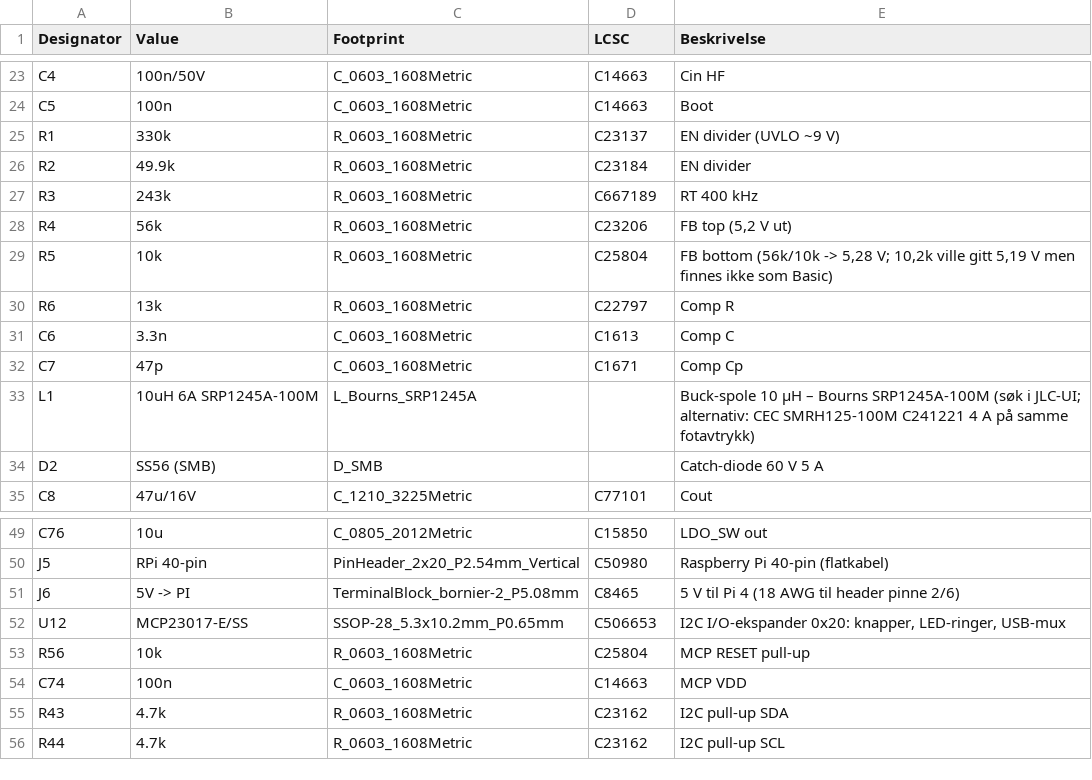
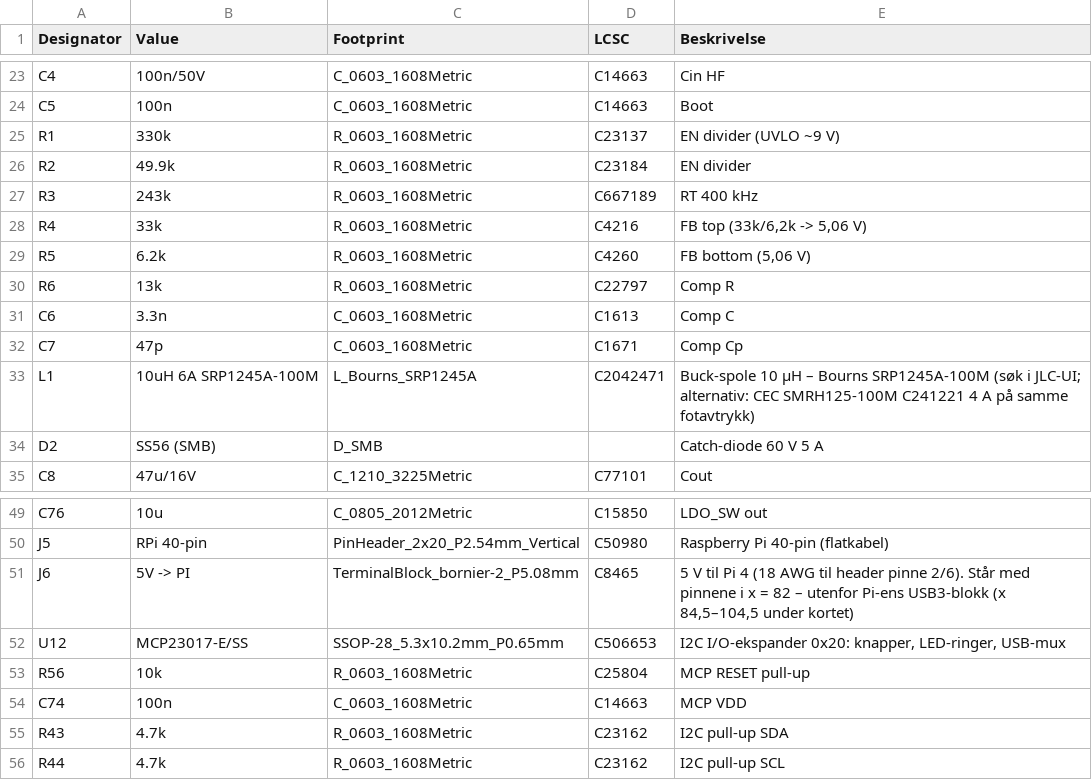
Before and after one commit to SebastianKristo/pult-forsterker, a CSV file: pcb/bom.csv, drawn as a sheet; only a part is shown, gaps mark what is left out.

```diff
--- a/pcb/bom.csv
+++ b/pcb/bom.csv
@@ -27,4 +27,4 @@ R2,49.9k,R_0603_1608Metric,C23184,EN divider
 R3,243k,R_0603_1608Metric,C667189,RT 400 kHz
-R4,56k,R_0603_1608Metric,C23206,"FB top (5,2 V ut)"
-R5,10k,R_0603_1608Metric,C25804,"FB bottom (56k/10k -> 5,28 V; 10,2k ville gitt 5,19 V men finnes ikke som Basic)"
+R4,33k,R_0603_1608Metric,C4216,"FB top (33k/6,2k -> 5,06 V)"
+R5,6.2k,R_0603_1608Metric,C4260,"FB bottom (5,06 V)"
 R6,13k,R_0603_1608Metric,C22797,Comp R
@@ -32,3 +32,3 @@ C6,3.3n,C_0603_1608Metric,C1613,Comp C
 C7,47p,C_0603_1608Metric,C1671,Comp Cp
-L1,10uH 6A SRP1245A-100M,L_Bourns_SRP1245A,,Buck-spole 10 µH – Bourns SRP1245A-100M (søk i JLC-UI; alternativ: CEC SMRH125-100M C241221 4 A på samme fotavtrykk)
+L1,10uH 6A SRP1245A-100M,L_Bourns_SRP1245A,C2042471,Buck-spole 10 µH – Bourns SRP1245A-100M (søk i JLC-UI; alternativ: CEC SMRH125-100M C241221 4 A på samme fotavtrykk)
 D2,SS56 (SMB),D_SMB,,Catch-diode 60 V 5 A
@@ -50,3 +50,3 @@ C76,10u,C_0805_2012Metric,C15850,LDO_SW out
 J5,RPi 40-pin,PinHeader_2x20_P2.54mm_Vertical,C50980,Raspberry Pi 40-pin (flatkabel)
-J6,5V -> PI,TerminalBlock_bornier-2_P5.08mm,C8465,5 V til Pi 4 (18 AWG til header pinne 2/6)
+J6,5V -> PI,TerminalBlock_bornier-2_P5.08mm,C8465,"5 V til Pi 4 (18 AWG til header pinne 2/6). Står med pinnene i x = 82 – utenfor Pi-ens USB3-blokk (x 84,5–104,5 under kortet)"
 U12,MCP23017-E/SS,SSOP-28_5.3x10.2mm_P0.65mm,C506653,"I2C I/O-ekspander 0x20: knapper, LED-ringer, USB-mux"
```
Also changed, not shown: 7 other files.
